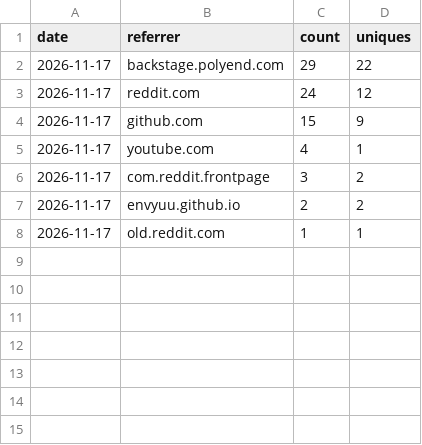
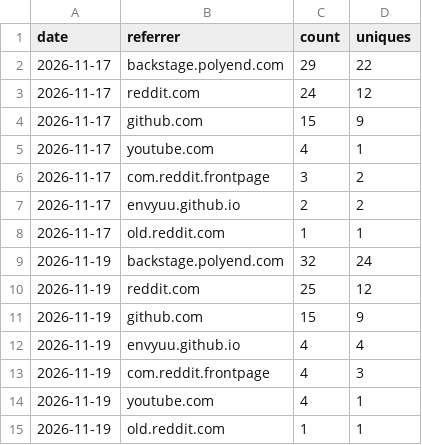
Before and after one commit to envyuu/play-envyu, a CSV file: referrers_14d.csv, drawn as a sheet.

```diff
--- a/referrers_14d.csv
+++ b/referrers_14d.csv
@@ -8 +8,8 @@ date,referrer,count,uniques
 2026-11-17,old.reddit.com,1,1
+2026-11-19,backstage.polyend.com,32,24
+2026-11-19,reddit.com,25,12
+2026-11-19,github.com,15,9
+2026-11-19,envyuu.github.io,4,4
+2026-11-19,com.reddit.frontpage,4,3
+2026-11-19,youtube.com,4,1
+2026-11-19,old.reddit.com,1,1
```
Also changed, not shown: daily.csv, paths_14d.csv, 1 other file.
